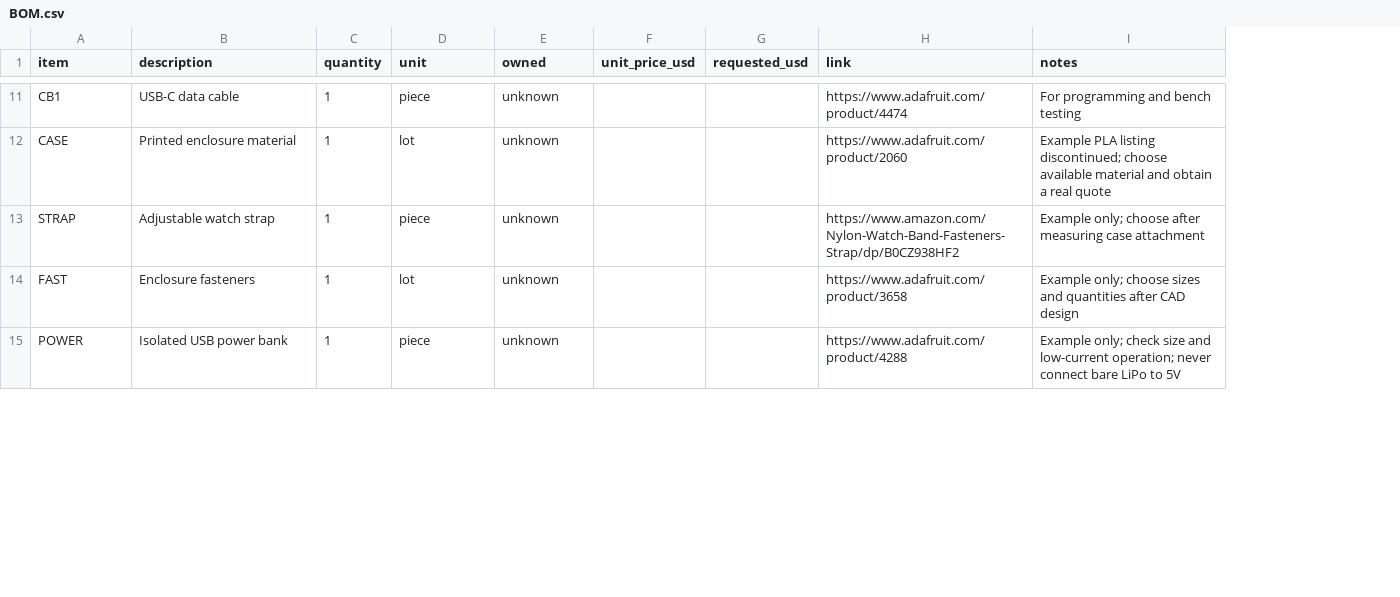
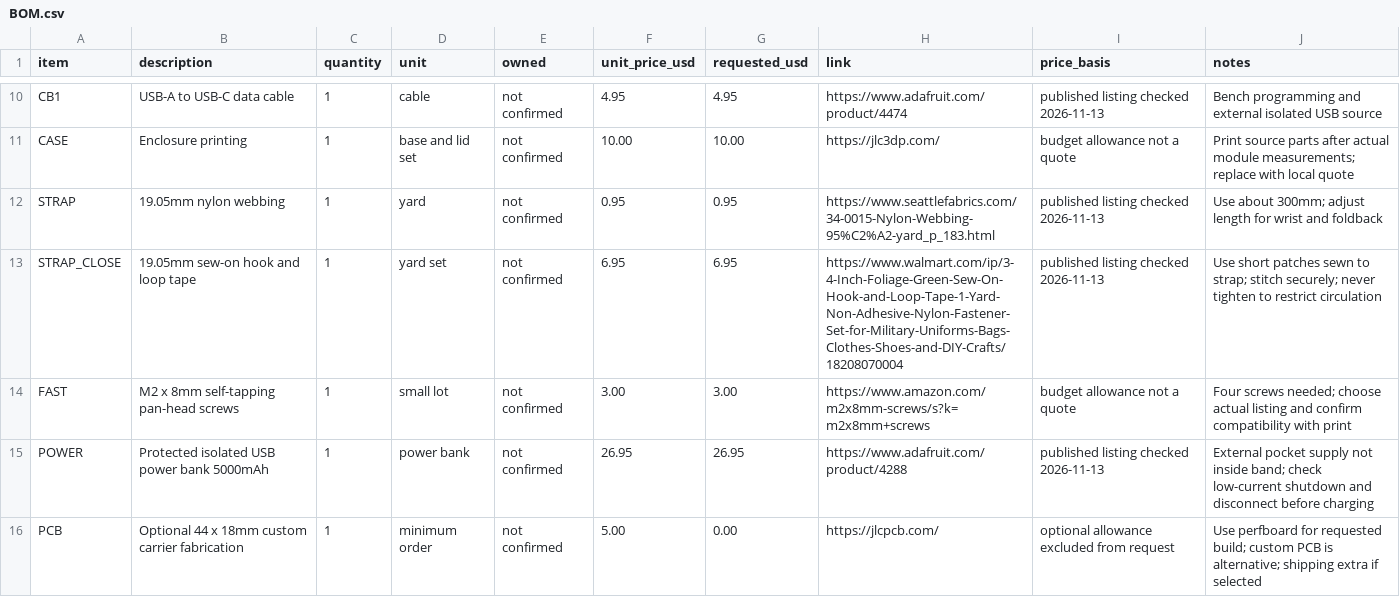
Before and after one commit to techzt13/zoop, a CSV file: BOM.csv, drawn as a sheet; only a part is shown, gaps mark what is left out; addresses are those after the commit; the diff covers the shown part only; the diff names each change by its address in the sheet, - before the commit and + after, or states it on an @@ line.

Commit message:
Add ZOOP CAD and experimental carrier design

```diff
--- a/BOM.csv
+++ b/BOM.csv
+column I (price_basis), rows 10-12: published listing checked 2026-11-13 | budget allowance not a quote | published listing checked 2026-11-13; rows 14-15: budget allowance not a quote | published listing checked 2026-11-13
-B10 (description): USB-C data cable
+B10 (description): USB-A to USB-C data cable
-D10 (unit): piece
+D10 (unit): cable
-E10:E12 (owned): unknown
+E10:E12 (owned): not confirmed
-F10 (unit_price_usd): (empty)
+F10 (unit_price_usd): 4.95
-G10 (requested_usd): (empty)
+G10 (requested_usd): 4.95
-J10 (notes): For programming and bench testing
+J10 (notes): Bench programming and external isolated USB source
-B11 (description): Printed enclosure material
+B11 (description): Enclosure printing
-D11 (unit): lot
+D11 (unit): base and lid set
-F11 (unit_price_usd): (empty)
+F11 (unit_price_usd): 10.00
-G11 (requested_usd): (empty)
+G11 (requested_usd): 10.00
-H11 (link): https://www.adafruit.com/product/2060
+H11 (link): https://jlc3dp.com/
-J11 (notes): Example PLA listing discontinued; choose available material and obtain a real quote
+J11 (notes): Print source parts after actual module measurements; replace with local quote
-B12 (description): Adjustable watch strap
+B12 (description): 19.05mm nylon webbing
-D12 (unit): piece
+D12 (unit): yard
-F12 (unit_price_usd): (empty)
+F12 (unit_price_usd): 0.95
-G12 (requested_usd): (empty)
+G12 (requested_usd): 0.95
-H12 (link): https://www.amazon.com/Nylon-Watch-Band-Fasteners-Strap/dp/B0CZ938HF2
+H12 (link): https://www.seattlefabrics.com/34-0015-Nylon-Webbing-95%C2%A2-yard_p_183.html
-J12 (notes): Example only; choose after measuring case attachment
+J12 (notes): Use about 300mm; adjust length for wrist and foldback
+row 13: STRAP_CLOSE | 19.05mm sew-on hook and loop tape | 1 | yard set | not confirmed | 6.95 | 6.95 | https://www.walmart.com/ip/3-4-Inch-Foliage-Green-Sew-On-Hook-and-Loop-Tape-1-Yard-Non-Adhesive-Nylon-Fastener-Set-for-Military-Uniforms-Bags-Clothes-Shoes-and-DIY-Crafts/18208070004 | published listing checked 2026-11-13 | Use short patches sewn to strap; stitch securely; never tighten to restrict circulation
-B14 (description): Enclosure fasteners
+B14 (description): M2 x 8mm self-tapping pan-head screws
-D14 (unit): lot
+D14 (unit): small lot
-E14:E15 (owned): unknown
+E14:E15 (owned): not confirmed
-F14 (unit_price_usd): (empty)
+F14 (unit_price_usd): 3.00
-G14 (requested_usd): (empty)
+G14 (requested_usd): 3.00
-H14 (link): https://www.adafruit.com/product/3658
+H14 (link): https://www.amazon.com/m2x8mm-screws/s?k=m2x8mm+screws
-J14 (notes): Example only; choose sizes and quantities after CAD design
+J14 (notes): Four screws needed; choose actual listing and confirm compatibility with print
-B15 (description): Isolated USB power bank
+B15 (description): Protected isolated USB power bank 5000mAh
-D15 (unit): piece
+D15 (unit): power bank
-F15 (unit_price_usd): (empty)
+F15 (unit_price_usd): 26.95
-G15 (requested_usd): (empty)
+G15 (requested_usd): 26.95
-J15 (notes): Example only; check size and low-current operation; never connect bare LiPo to 5V
+J15 (notes): External pocket supply not inside band; check low-current shutdown and disconnect before charging
+row 16: PCB | Optional 44 x 18mm custom carrier fabrication | 1 | minimum order | not confirmed | 5.00 | 0.00 | https://jlcpcb.com/ | optional allowance excluded from request | Use perfboard for requested build; custom PCB is alternative; shipping extra if selected
```
Also changed, not shown: 1 added row, 1 removed row and 46 edited cells elsewhere in this file, 37 other files.
